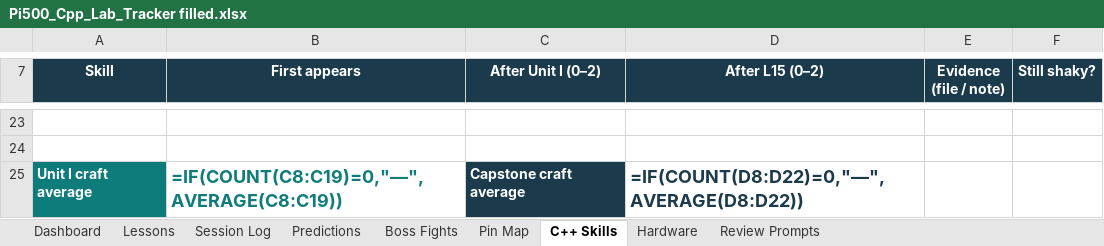
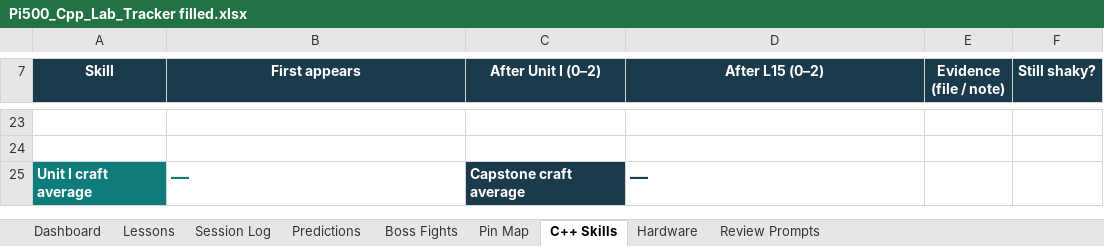
Before and after one commit to Sdlerm/CPPwiringPi, an Excel workbook: Docs/Pi500_Cpp_Lab_Tracker filled.xlsx, sheet C++ Skills, drawn as a sheet; only a part is shown, gaps mark what is left out; values as stored, in another font and other column widths than the file's, no borders; formulas without a stored value are shown as written; the diff names each change by its address in the sheet, - before the commit and + after, or states it on an @@ line.

```diff
--- a/Docs/Pi500_Cpp_Lab_Tracker filled.xlsx (sheet C++ Skills)
+++ b/Docs/Pi500_Cpp_Lab_Tracker filled.xlsx (sheet C++ Skills)
-B25 (First appears): =IF(COUNT(C8:C19)=0,"—",AVERAGE(C8:C19))
+B25 (First appears): —
-D25 (After L15 (0–2)): =IF(COUNT(D8:D22)=0,"—",AVERAGE(D8:D22))
+D25 (After L15 (0–2)): —
```
Also changed, not shown: sheet Session Log, sheet Dashboard, sheet Boss Fights, sheet Lessons, 1 other file.
